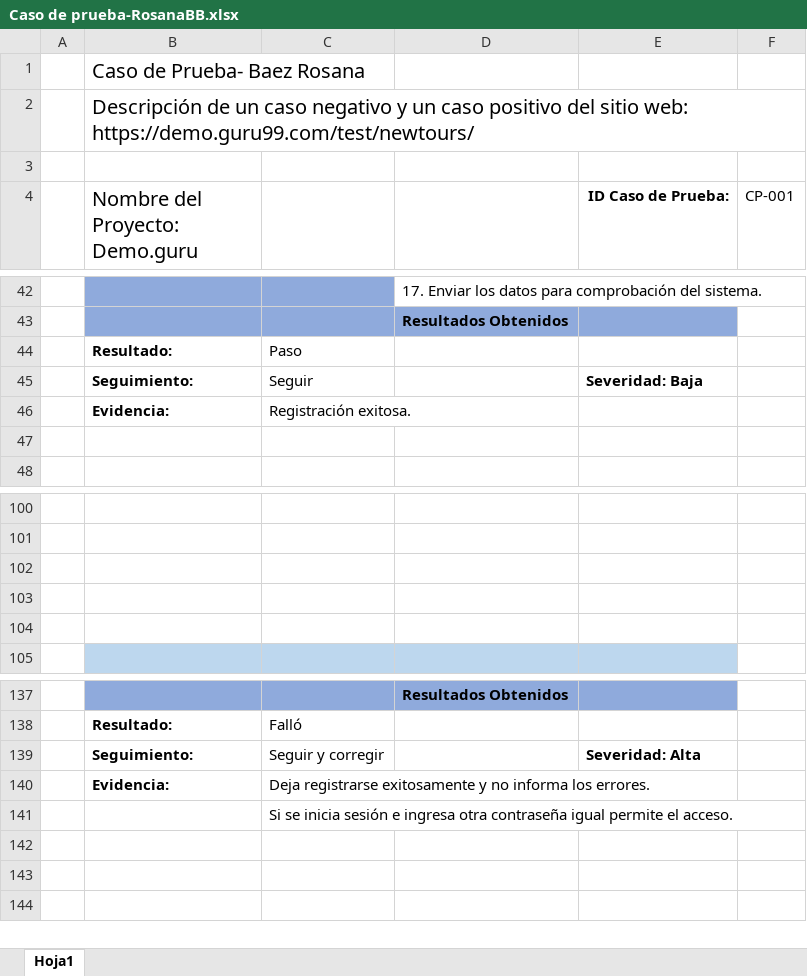
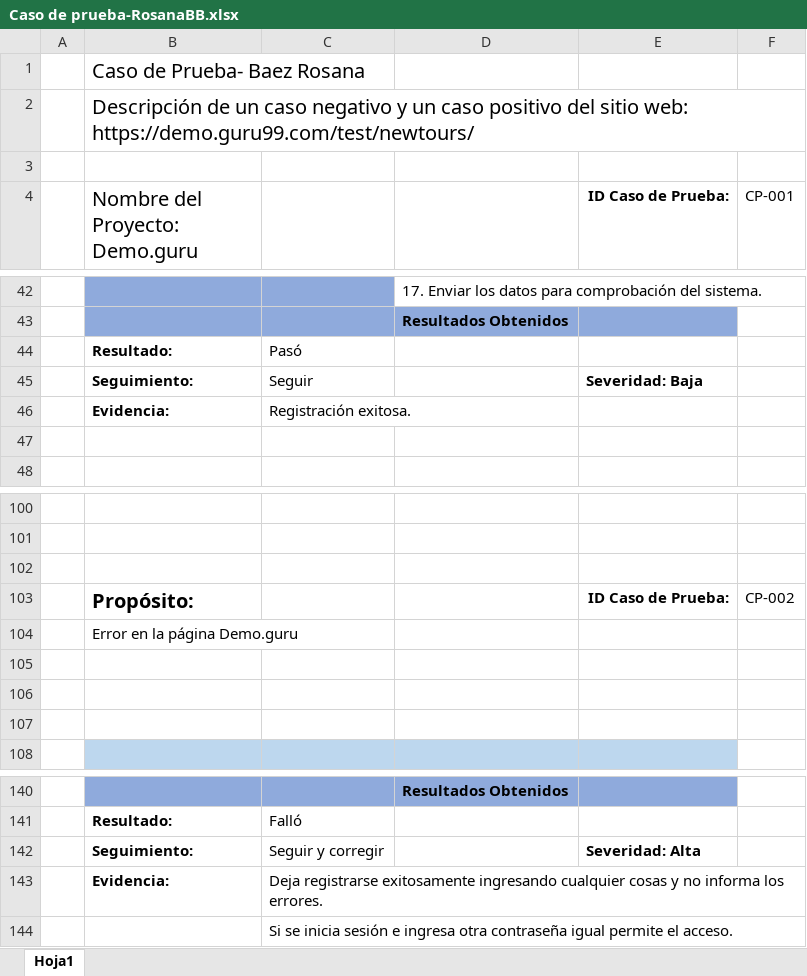
Before and after one commit to Tusuegra510/reporte-de-errores-informatorio, an Excel workbook: alumnos/Testing_tareas_RosanaBB/Caso de prueba-RosanaBB.xlsx, sheet Hoja1, drawn as a sheet; only a part is shown, gaps mark what is left out; values as stored, in another font and other column widths than the file's, no borders; charts and pictures not drawn; addresses are those after the commit; the diff names each change by its address in the sheet, - before the commit and + after, or states it on an @@ line.

```diff
--- a/alumnos/Testing_tareas_RosanaBB/Caso de prueba-RosanaBB.xlsx (sheet Hoja1)
+++ b/alumnos/Testing_tareas_RosanaBB/Caso de prueba-RosanaBB.xlsx (sheet Hoja1)
-C44: Paso
+C44: Pasó
+row 103:  | Propósito: |  |  | ID Caso de Prueba: | CP-002
+row 104:  | Error en la página Demo.guru
+row 105: (empty)
-C143: …registrarse exitosamente y no…
+C143: …registrarse exitosamente ingresando cualquier cosas y no…
```
Also changed, not shown: charts or pictures, 4 other files.
